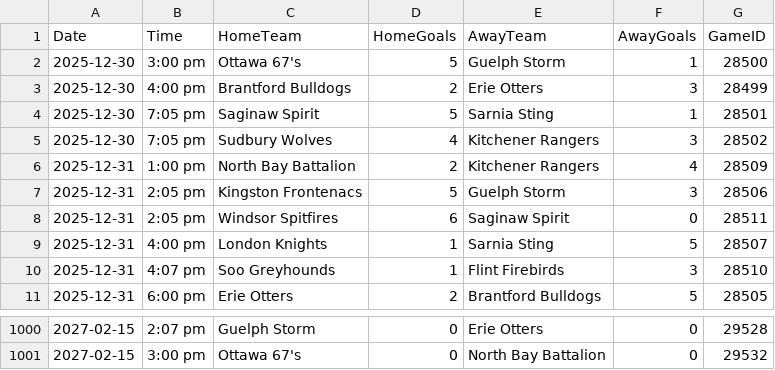
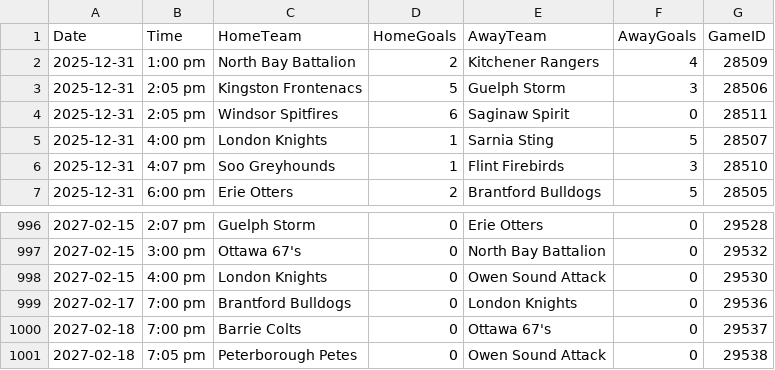
Before and after one commit to InsightDynamics/OHLStatHub, a CSV file: docs/OHL_SCHEDULE/OHL_Schedule_2024_2025.csv, drawn as a sheet; only a part is shown, gaps mark what is left out; removed rows and columns are numbered as before the commit, all else as after; the diff names each change by its address in the sheet, - before the commit and + after, or states it on an @@ line.

```diff
--- a/docs/OHL_SCHEDULE/OHL_Schedule_2024_2025.csv
+++ b/docs/OHL_SCHEDULE/OHL_Schedule_2024_2025.csv
-row 2: 2025-12-30 | 3:00 pm | Ottawa 67's | 5 | Guelph Storm | 1 | 28500
-row 3: 2025-12-30 | 4:00 pm | Brantford Bulldogs | 2 | Erie Otters | 3 | 28499
-row 4: 2025-12-30 | 7:05 pm | Saginaw Spirit | 5 | Sarnia Sting | 1 | 28501
-row 5: 2025-12-30 | 7:05 pm | Sudbury Wolves | 4 | Kitchener Rangers | 3 | 28502
+row 998: 2027-02-15 | 4:00 pm | London Knights | 0 | Owen Sound Attack | 0 | 29530
+row 999: 2027-02-17 | 7:00 pm | Brantford Bulldogs | 0 | London Knights | 0 | 29536
+row 1000: 2027-02-18 | 7:00 pm | Barrie Colts | 0 | Ottawa 67's | 0 | 29537
+row 1001: 2027-02-18 | 7:05 pm | Peterborough Petes | 0 | Owen Sound Attack | 0 | 29538
```
Also changed, not shown: 3 other files.
